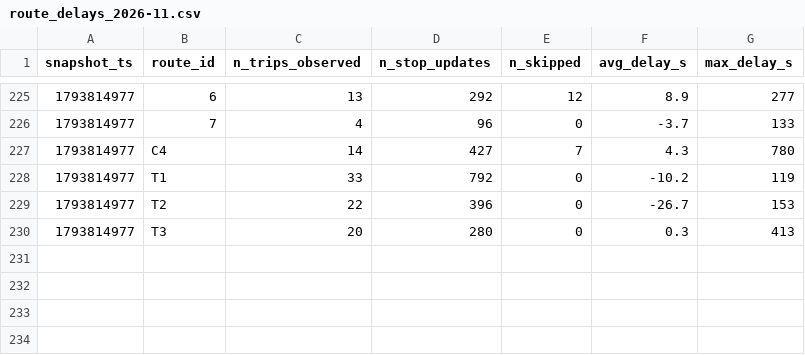
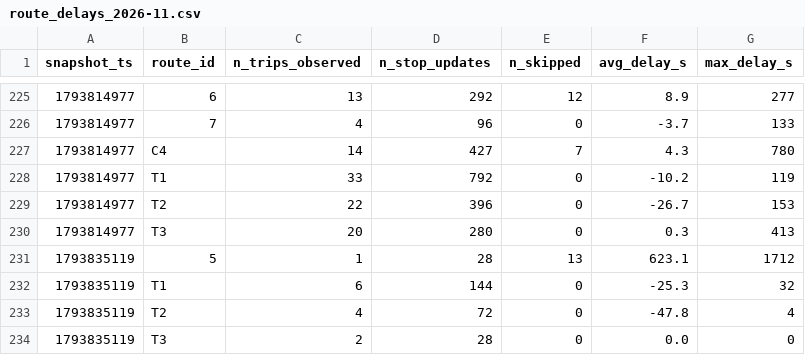
Before and after one commit to mayahamdy/TD2_BI, a CSV file: data/history/route_delays_2026-11.csv, drawn as a sheet; only a part is shown, gaps mark what is left out.

```diff
--- a/data/history/route_delays_2026-11.csv
+++ b/data/history/route_delays_2026-11.csv
@@ -230 +230,5 @@ snapshot_ts,route_id,n_trips_observed,n_stop_updates,n_skipped,avg_delay_s,max_d
 1793814977,T3,20,280,0,0.3,413
+1793835119,5,1,28,13,623.1,1712
+1793835119,T1,6,144,0,-25.3,32
+1793835119,T2,4,72,0,-47.8,4
+1793835119,T3,2,28,0,0.0,0
```
Also changed, not shown: 1 other file.
